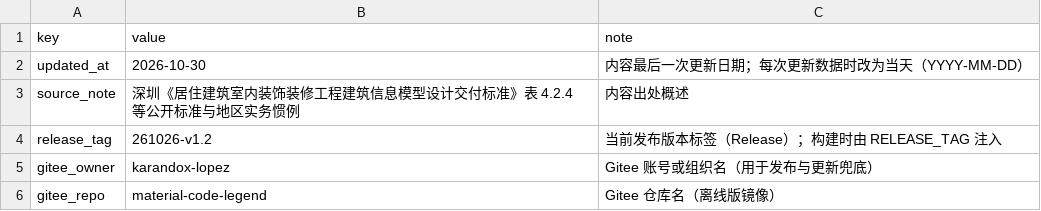
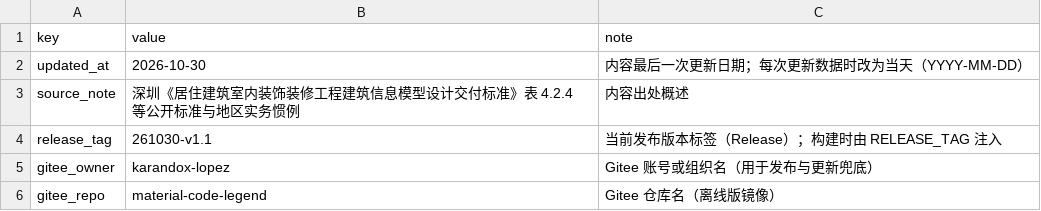
Before and after one commit to Andox-Lopez/material-code-legend, a CSV file: data/meta.csv, drawn as a sheet.

```diff
--- a/data/meta.csv
+++ b/data/meta.csv
@@ -3,3 +3,3 @@ updated_at,2026-10-30,内容最后一次更新日期；每次更新数据时改
 source_note,深圳《居住建筑室内装饰装修工程建筑信息模型设计交付标准》表 4.2.4 等公开标准与地区实务惯例,内容出处概述
-release_tag,261026-v1.2,当前发布版本标签（Release）；构建时由 RELEASE_TAG 注入
+release_tag,261030-v1.1,当前发布版本标签（Release）；构建时由 RELEASE_TAG 注入
 gitee_owner,karandox-lopez,Gitee 账号或组织名（用于发布与更新兜底）
```
Also changed, not shown: 2 other files.
